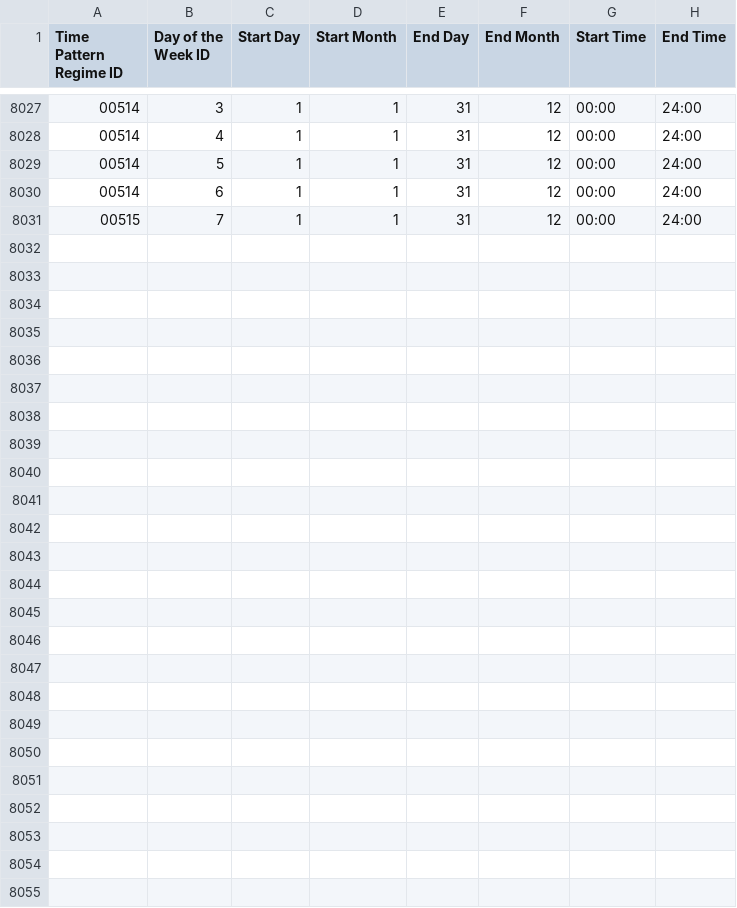
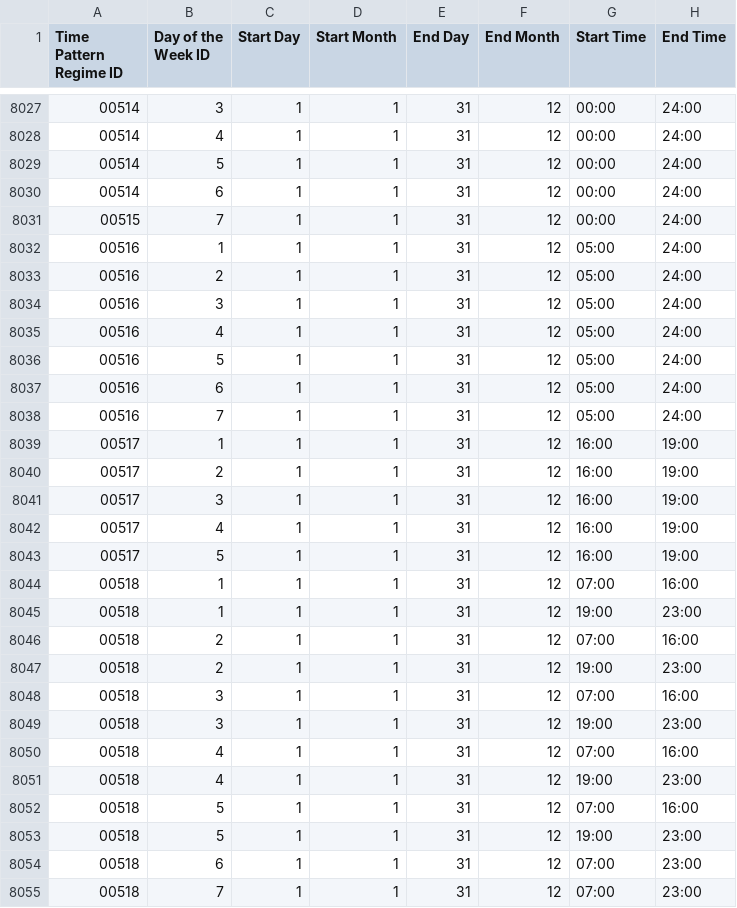
Before and after one commit to WessexWater/chellow, a CSV file: chellow/mdd/original/Clock_Interval.csv, drawn as a sheet; only a part is shown, gaps mark what is left out; the diff names each change by its address in the sheet, - before the commit and + after, or states it on an @@ line.

```diff
--- a/chellow/mdd/original/Clock_Interval.csv
+++ b/chellow/mdd/original/Clock_Interval.csv
+row 8032: 00516 | 1 | 1 | 1 | 31 | 12 | 05:00 | 24:00
+row 8033: 00516 | 2 | 1 | 1 | 31 | 12 | 05:00 | 24:00
+row 8034: 00516 | 3 | 1 | 1 | 31 | 12 | 05:00 | 24:00
+row 8035: 00516 | 4 | 1 | 1 | 31 | 12 | 05:00 | 24:00
+row 8036: 00516 | 5 | 1 | 1 | 31 | 12 | 05:00 | 24:00
+row 8037: 00516 | 6 | 1 | 1 | 31 | 12 | 05:00 | 24:00
+row 8038: 00516 | 7 | 1 | 1 | 31 | 12 | 05:00 | 24:00
+row 8039: 00517 | 1 | 1 | 1 | 31 | 12 | 16:00 | 19:00
+row 8040: 00517 | 2 | 1 | 1 | 31 | 12 | 16:00 | 19:00
+row 8041: 00517 | 3 | 1 | 1 | 31 | 12 | 16:00 | 19:00
+row 8042: 00517 | 4 | 1 | 1 | 31 | 12 | 16:00 | 19:00
+row 8043: 00517 | 5 | 1 | 1 | 31 | 12 | 16:00 | 19:00
+row 8044: 00518 | 1 | 1 | 1 | 31 | 12 | 07:00 | 16:00
+row 8045: 00518 | 1 | 1 | 1 | 31 | 12 | 19:00 | 23:00
+row 8046: 00518 | 2 | 1 | 1 | 31 | 12 | 07:00 | 16:00
+row 8047: 00518 | 2 | 1 | 1 | 31 | 12 | 19:00 | 23:00
+row 8048: 00518 | 3 | 1 | 1 | 31 | 12 | 07:00 | 16:00
+row 8049: 00518 | 3 | 1 | 1 | 31 | 12 | 19:00 | 23:00
+row 8050: 00518 | 4 | 1 | 1 | 31 | 12 | 07:00 | 16:00
+row 8051: 00518 | 4 | 1 | 1 | 31 | 12 | 19:00 | 23:00
+row 8052: 00518 | 5 | 1 | 1 | 31 | 12 | 07:00 | 16:00
+row 8053: 00518 | 5 | 1 | 1 | 31 | 12 | 19:00 | 23:00
+row 8054: 00518 | 6 | 1 | 1 | 31 | 12 | 07:00 | 23:00
+row 8055: 00518 | 7 | 1 | 1 | 31 | 12 | 07:00 | 23:00
```
Also changed, not shown: chellow/mdd/converted/clock_interval.csv, chellow/mdd/converted/participant.csv, 53 other files.
